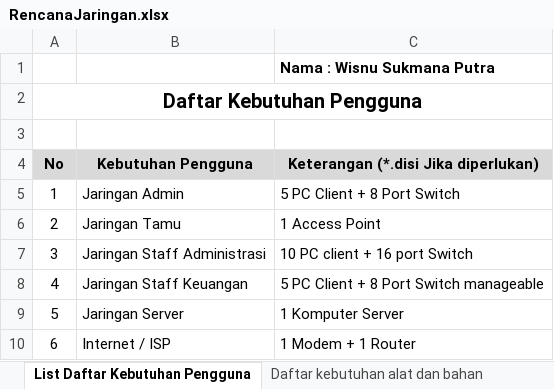
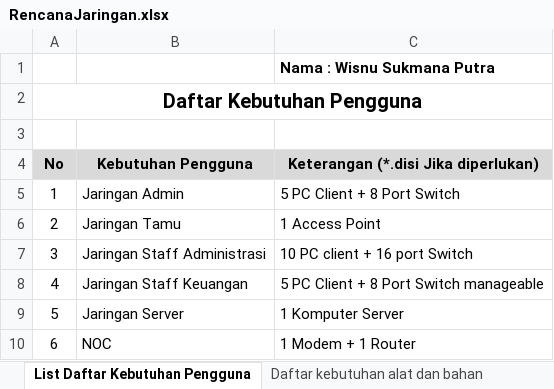
Before and after one commit to wisnushaputra/private-repo, an Excel workbook: RencanaJaringan.xlsx, sheet List Daftar Kebutuhan Pengguna, drawn as a sheet; values as stored, in another font and other column widths than the file's, no borders; the diff names each change by its address in the sheet, - before the commit and + after, or states it on an @@ line.

```diff
--- a/RencanaJaringan.xlsx (sheet List Daftar Kebutuhan Pengguna)
+++ b/RencanaJaringan.xlsx (sheet List Daftar Kebutuhan Pengguna)
-B10 (Kebutuhan Pengguna): Internet / ISP
+B10 (Kebutuhan Pengguna): NOC
```
Also changed, not shown: sheet Perencanaan pengalamatan, sheet Acuan Alat dan Bahan, sheet Perencanaan pengkabelan, sheet Pengembangan Jaringan, sheet Daftar kebutuhan alat dan bahan, sheet Estimasi Bandwidth, formulas that keep their value, 1 other file.
